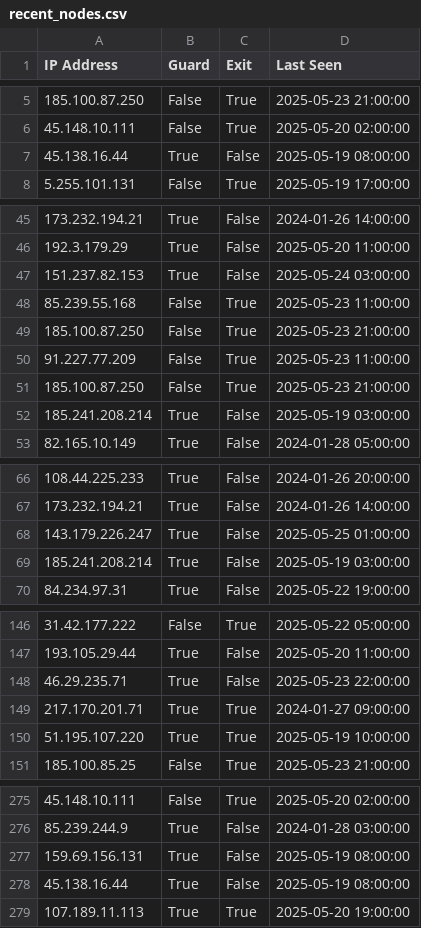
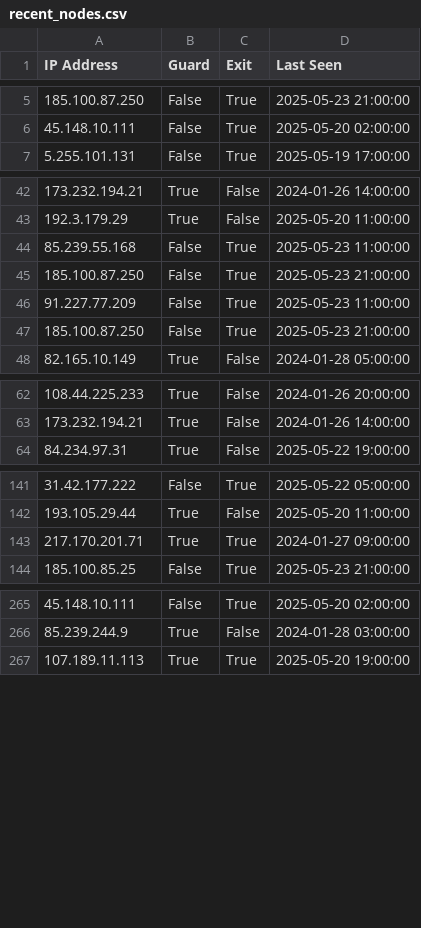
Before and after one commit to jjewitt/TOR_List, a CSV file: lists/recent_nodes.csv, drawn as a sheet; only a part is shown, gaps mark what is left out; the diff covers the shown part only.

```diff
--- a/lists/recent_nodes.csv
+++ b/lists/recent_nodes.csv
@@ -6,3 +6,2 @@ IP Address,Guard,Exit,Last Seen
 45.148.10.111,False,True,2025-05-20 02:00:00
-45.138.16.44,True,False,2025-05-19 08:00:00
 5.255.101.131,False,True,2025-05-19 17:00:00
@@ -46,3 +43,2 @@ IP Address,Guard,Exit,Last Seen
 192.3.179.29,True,False,2025-05-20 11:00:00
-151.237.82.153,True,False,2025-05-24 03:00:00
 85.239.55.168,False,True,2025-05-23 11:00:00
@@ -51,3 +47,2 @@ IP Address,Guard,Exit,Last Seen
 185.100.87.250,False,True,2025-05-23 21:00:00
-185.241.208.214,True,False,2025-05-19 03:00:00
 82.165.10.149,True,False,2024-01-28 05:00:00
@@ -67,4 +63,2 @@ IP Address,Guard,Exit,Last Seen
 173.232.194.21,True,False,2024-01-26 14:00:00
-143.179.226.247,True,False,2025-05-25 01:00:00
-185.241.208.214,True,False,2025-05-19 03:00:00
 84.234.97.31,True,False,2025-05-22 19:00:00
@@ -147,5 +142,3 @@ IP Address,Guard,Exit,Last Seen
 193.105.29.44,True,False,2025-05-20 11:00:00
-46.29.235.71,True,False,2025-05-23 22:00:00
 217.170.201.71,True,True,2024-01-27 09:00:00
-51.195.107.220,True,True,2025-05-19 10:00:00
 185.100.85.25,False,True,2025-05-23 21:00:00
@@ -276,4 +266,2 @@ IP Address,Guard,Exit,Last Seen
 85.239.244.9,True,False,2024-01-28 03:00:00
-159.69.156.131,True,False,2025-05-19 08:00:00
-45.138.16.44,True,False,2025-05-19 08:00:00
 107.189.11.113,True,True,2025-05-20 19:00:00
```
Also changed, not shown: 5 added rows and 8 removed rows elsewhere in this file, lists/exit_nodes.csv, lists/guard_nodes.csv, 1 other file.
